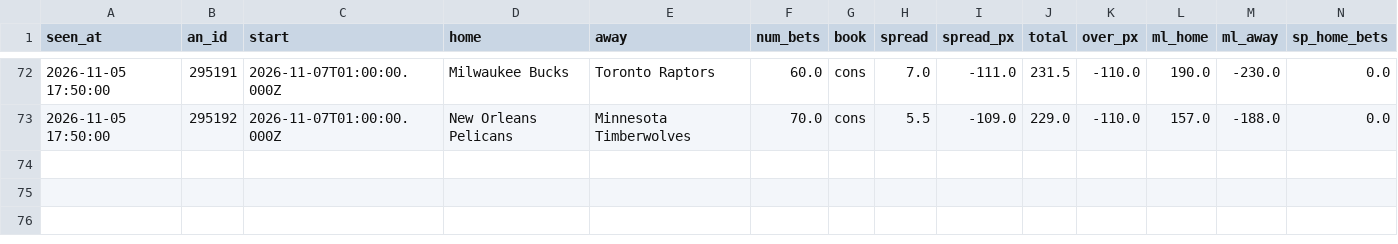
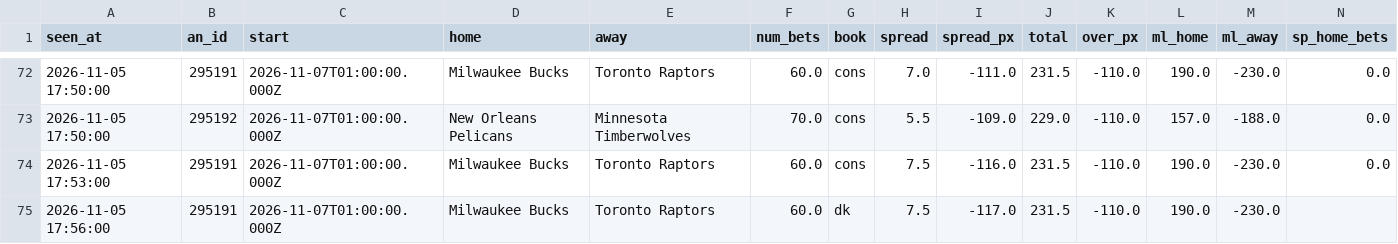
Before and after one commit to JeffreyD24/nba-mixed-model, a CSV file: sharp/live/nba/2026-11-05.csv, drawn as a sheet; only a part is shown, gaps mark what is left out; rows hold the shown columns only; the diff names each change by its address in the sheet, - before the commit and + after, or states it on an @@ line.

```diff
--- a/sharp/live/nba/2026-11-05.csv
+++ b/sharp/live/nba/2026-11-05.csv
+row 74: 2026-11-05 17:53:00 | 295191 | 2026-11-07T01:00:00.000Z | Milwaukee Bucks | Toronto Raptors | 60.0 | cons | 7.5 | -116.0 | 231.5 | -110.0 | 190.0 | -230.0 | 0.0
+row 75: 2026-11-05 17:56:00 | 295191 | 2026-11-07T01:00:00.000Z | Milwaukee Bucks | Toronto Raptors | 60.0 | dk | 7.5 | -117.0 | 231.5 | -110.0 | 190.0 | -230.0
```
Also changed, not shown: sharp/live/ncaab/2026-11-05.csv, sharp/live/ncaab/signals_2026-11-05.csv, 5 other files.
